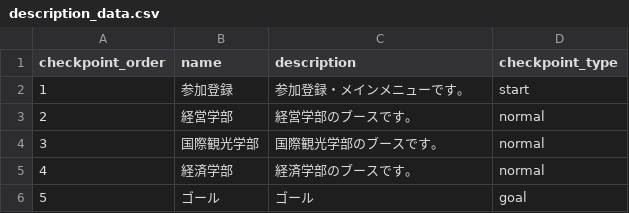
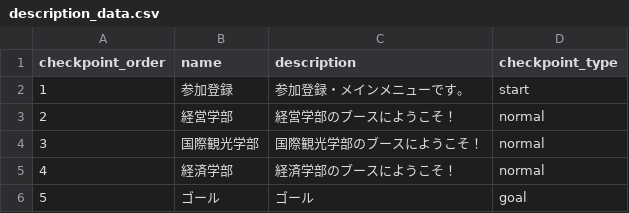
Before and after one commit to aya-1234/oc_stamp_rally, a CSV file: app/description_data.csv, drawn as a sheet.

Commit message:
Update description_data.csv

```diff
--- a/app/description_data.csv
+++ b/app/description_data.csv
@@ -2,5 +2,5 @@
 1,参加登録,参加登録・メインメニューです。,start
-2,経営学部,経営学部のブースです。,normal
-3,国際観光学部,国際観光学部のブースです。,normal
-4,経済学部,経済学部のブースです。,normal
+2,経営学部,経営学部のブースにようこそ！,normal
+3,国際観光学部,国際観光学部のブースにようこそ！,normal
+4,経済学部,経済学部のブースにようこそ！,normal
 5,ゴール,ゴール,goal
```
